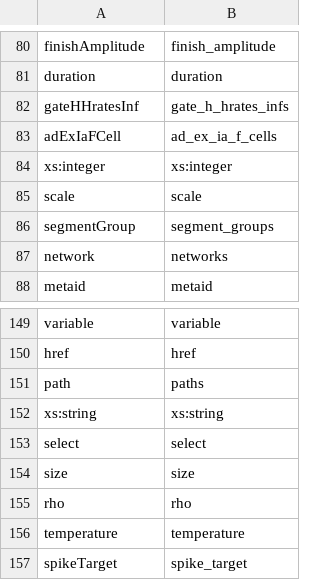
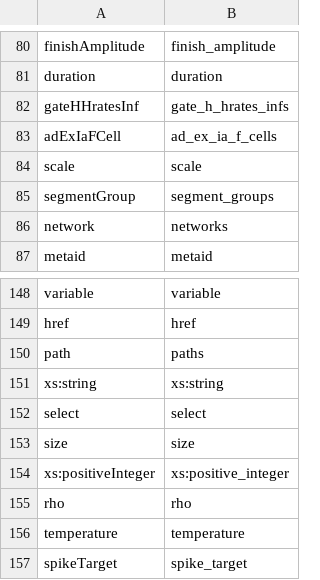
Before and after one commit to NeuralEnsemble/libNeuroML, a CSV file: neuroml/nml/name_table.csv, drawn as a sheet; only a part is shown, gaps mark what is left out; removed rows and columns are numbered as before the commit, all else as after; the diff names each change by its address in the sheet, - before the commit and + after, or states it on an @@ line.

```diff
--- a/neuroml/nml/name_table.csv
+++ b/neuroml/nml/name_table.csv
-row 84: xs:integer | xs:integer
+row 154: xs:positiveInteger | xs:positive_integer
```
Also changed, not shown: neuroml/nml/changed_names.csv, 4 other files.
